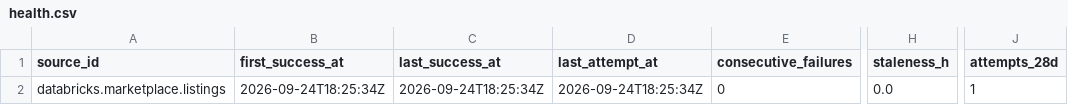
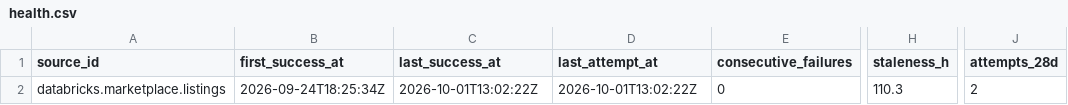
Before and after one commit to q3dresearch/wss-databricks-marketplace, a CSV file: health/health.csv, drawn as a sheet; only a part is shown, gaps mark what is left out; the diff names each change by its address in the sheet, - before the commit and + after, or states it on an @@ line.

```diff
--- a/health/health.csv
+++ b/health/health.csv
-C2 (last_success_at): 2026-09-24T18:25:34Z
+C2 (last_success_at): 2026-10-01T13:02:22Z
-D2 (last_attempt_at): 2026-09-24T18:25:34Z
+D2 (last_attempt_at): 2026-10-01T13:02:22Z
-H2 (staleness_h): 0.0
+H2 (staleness_h): 110.3
-J2 (attempts_28d): 1
+J2 (attempts_28d): 2
```
Also changed, not shown: 1 other file.
